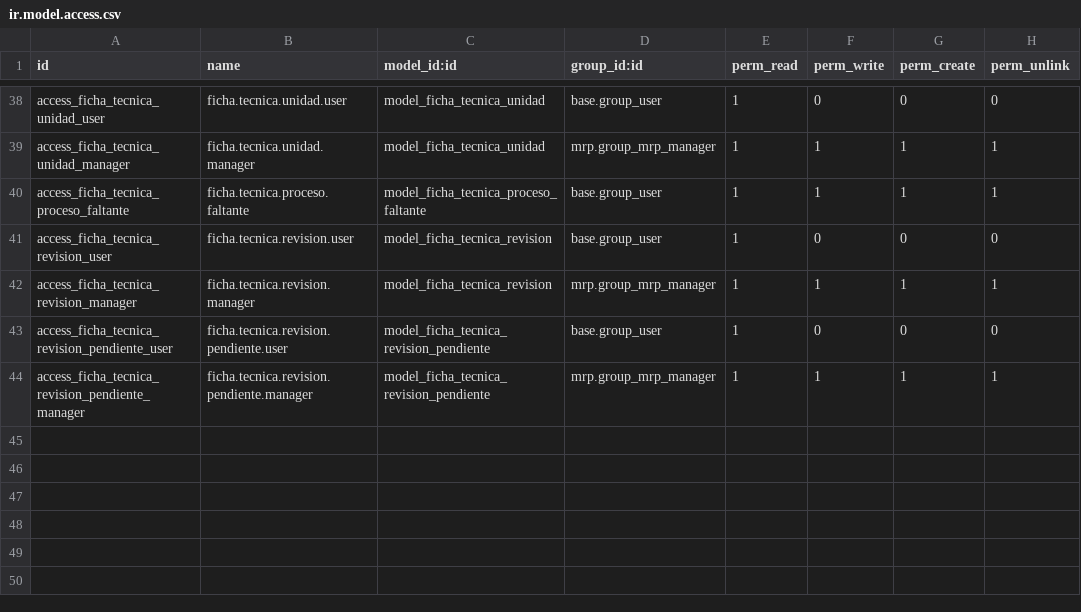
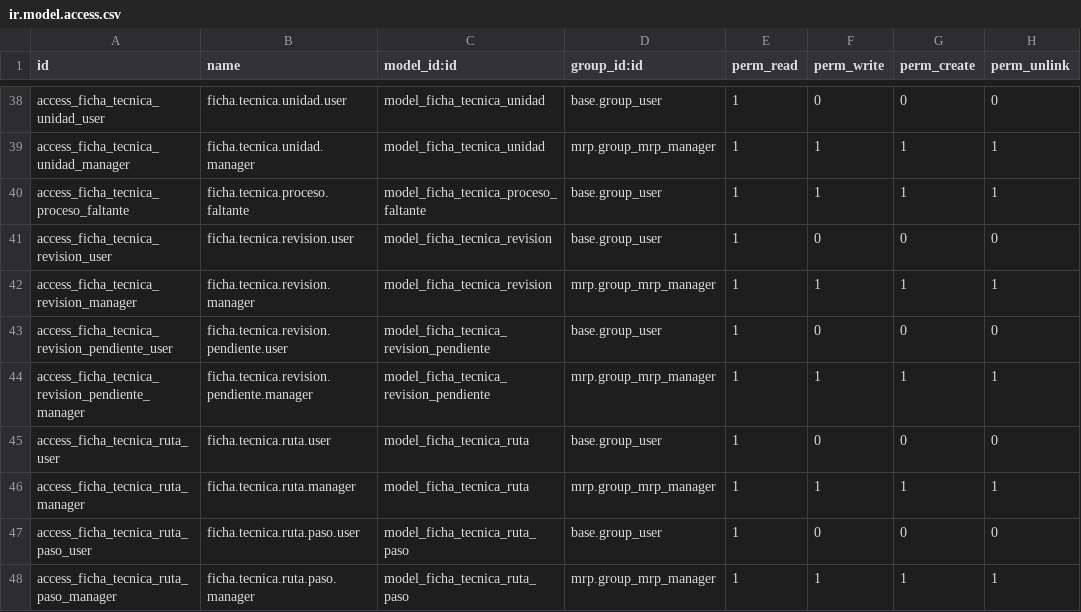
Before and after one commit to quimibond/qb19, a CSV file: quimibond_ficha_tecnica_tela/security/ir.model.access.csv, drawn as a sheet; only a part is shown, gaps mark what is left out; the diff names each change by its address in the sheet, - before the commit and + after, or states it on an @@ line.

```diff
--- a/quimibond_ficha_tecnica_tela/security/ir.model.access.csv
+++ b/quimibond_ficha_tecnica_tela/security/ir.model.access.csv
+row 45: access_ficha_tecnica_ruta_user | ficha.tecnica.ruta.user | model_ficha_tecnica_ruta | base.group_user | 1 | 0 | 0 | 0
+row 46: access_ficha_tecnica_ruta_manager | ficha.tecnica.ruta.manager | model_ficha_tecnica_ruta | mrp.group_mrp_manager | 1 | 1 | 1 | 1
+row 47: access_ficha_tecnica_ruta_paso_user | ficha.tecnica.ruta.paso.user | model_ficha_tecnica_ruta_paso | base.group_user | 1 | 0 | 0 | 0
+row 48: access_ficha_tecnica_ruta_paso_manager | ficha.tecnica.ruta.paso.manager | model_ficha_tecnica_ruta_paso | mrp.group_mrp_manager | 1 | 1 | 1 | 1
```
Also changed, not shown: 12 other files.
